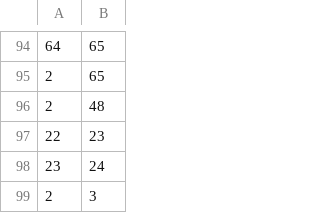
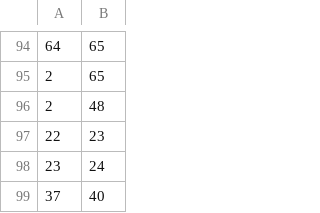
Before and after one commit to Dawars/munich_new_metro_pbd, a CSV file: data/metro_connections.csv, drawn as a sheet; only a part is shown, gaps mark what is left out; removed rows and columns are numbered as before the commit, all else as after; the diff names each change by its address in the sheet, - before the commit and + after, or states it on an @@ line.

Commit message:
Fix garching connection

```diff
--- a/data/metro_connections.csv
+++ b/data/metro_connections.csv
-row 99: 2 | 3
+row 99: 37 | 40
```
Also changed, not shown: 4 other files.
